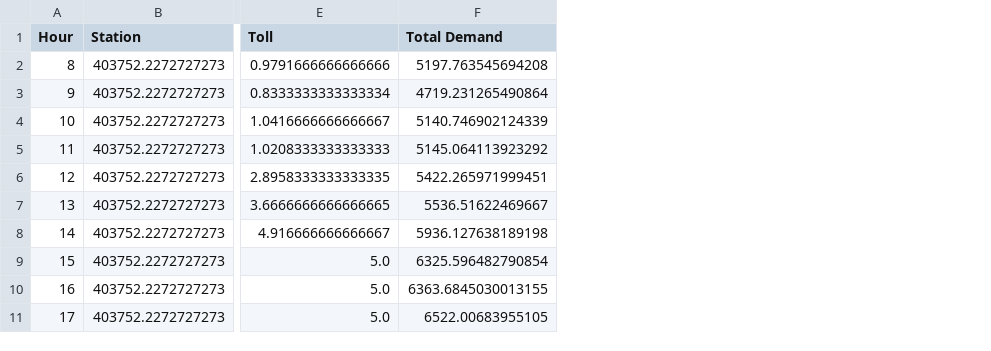
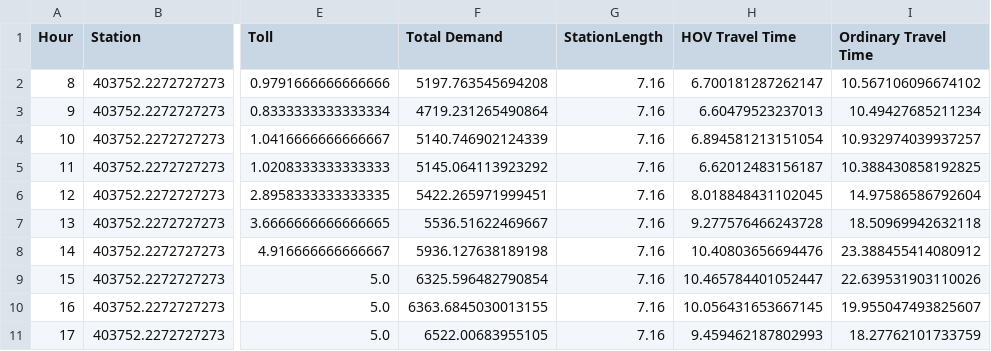
Before and after one commit to zhangz73/hov, a CSV file: hourly_demand_20210401.csv, drawn as a sheet; only a part is shown, gaps mark what is left out; the diff names each change by its address in the sheet, - before the commit and + after, or states it on an @@ line.

```diff
--- a/hourly_demand_20210401.csv
+++ b/hourly_demand_20210401.csv
+column G (StationLength), rows 2-11: all 7.16
+column H (HOV Travel Time), rows 2-11: 6.700181287262147 | 6.60479523237013 | 6.894581213151054 | 6.62012483156187 | 8.018848431102045 | 9.277576466243728 | 10.40803656694476 | 10.465784401052447 | 10.056431653667145 | 9.459462187802993
+column I (Ordinary Travel Time), rows 2-11: 10.567106096674102 | 10.49427685211234 | 10.932974039937257 | 10.388430858192825 | 14.97586586792604 | 18.50969942632118 | 23.388455414080912 | 22.639531903110026 | 19.955047493825607 | 18.27762101733759
```
Also changed, not shown: 15 other files.
